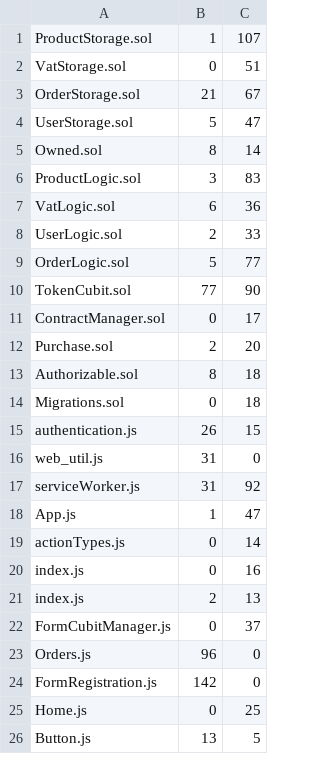
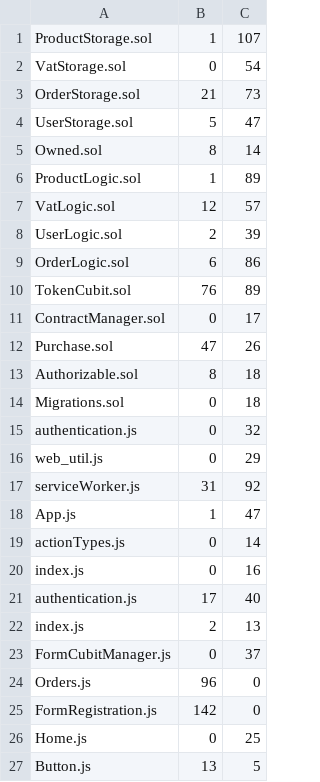
Before and after one commit to 8LabSolutions/Soldino, a CSV file: script/ccr/measurements.csv, drawn as a sheet; only a part is shown.

```diff
--- a/script/ccr/measurements.csv
+++ b/script/ccr/measurements.csv
@@ -1,17 +1,17 @@
 ProductStorage.sol,1,107
-VatStorage.sol,0,51
-OrderStorage.sol,21,67
+VatStorage.sol,0,54
+OrderStorage.sol,21,73
 UserStorage.sol,5,47
 Owned.sol,8,14
-ProductLogic.sol,3,83
-VatLogic.sol,6,36
-UserLogic.sol,2,33
-OrderLogic.sol,5,77
-TokenCubit.sol,77,90
+ProductLogic.sol,1,89
+VatLogic.sol,12,57
+UserLogic.sol,2,39
+OrderLogic.sol,6,86
+TokenCubit.sol,76,89
 ContractManager.sol,0,17
-Purchase.sol,2,20
+Purchase.sol,47,26
 Authorizable.sol,8,18
 Migrations.sol,0,18
-authentication.js,26,15
-web_util.js,31,0
+authentication.js,0,32
+web_util.js,0,29
 serviceWorker.js,31,92
@@ -20,2 +20,3 @@ actionTypes.js,0,14
 index.js,0,16
+authentication.js,17,40
 index.js,2,13
```
Also changed, not shown: 4 other files.
